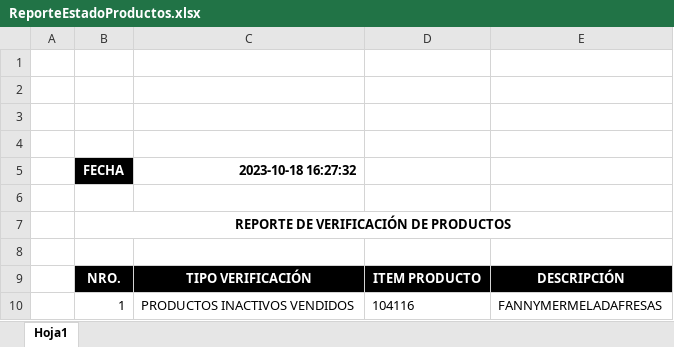
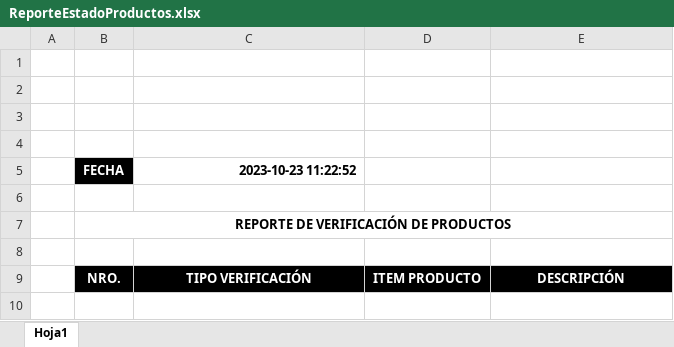
Before and after one commit to wilterranovatr/app007-validacion_productos, an Excel workbook: temp/ReporteEstadoProductos.xlsx, sheet Hoja1, drawn as a sheet; values as stored, in another font and other column widths than the file's, no borders; the diff names each change by its address in the sheet, - before the commit and + after, or states it on an @@ line.

```diff
--- a/temp/ReporteEstadoProductos.xlsx (sheet Hoja1)
+++ b/temp/ReporteEstadoProductos.xlsx (sheet Hoja1)
-C5: 2023-10-18 16:27:32
+C5: 2023-10-23 11:22:52
-row 10:  | 1 | PRODUCTOS INACTIVOS VENDIDOS | 104116 | FANNYMERMELADAFRESAS
```
Also changed, not shown: temp/ReporteVerificacionProductos.xlsx, 6 other files.
